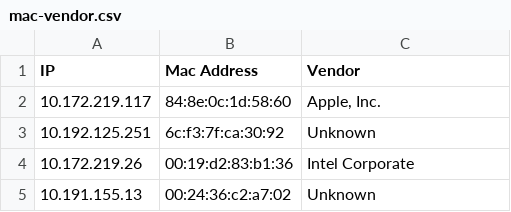
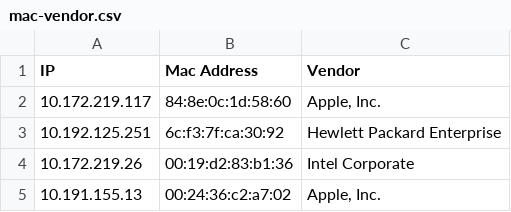
Before and after one commit to mnguyen3778/sec460-DevSecOps, a CSV file: week5/mac-vendor.csv, drawn as a sheet.

Commit message:
Fix mac-vendor API handling and include auth.log

```diff
--- a/week5/mac-vendor.csv
+++ b/week5/mac-vendor.csv
@@ -2,4 +2,4 @@ IP,Mac Address,Vendor
 10.172.219.117,84:8e:0c:1d:58:60,"Apple, Inc."
-10.192.125.251,6c:f3:7f:ca:30:92,Unknown
+10.192.125.251,6c:f3:7f:ca:30:92,Hewlett Packard Enterprise
 10.172.219.26,00:19:d2:83:b1:36,Intel Corporate
-10.191.155.13,00:24:36:c2:a7:02,Unknown
+10.191.155.13,00:24:36:c2:a7:02,"Apple, Inc."
```
Also changed, not shown: 1 other file.
